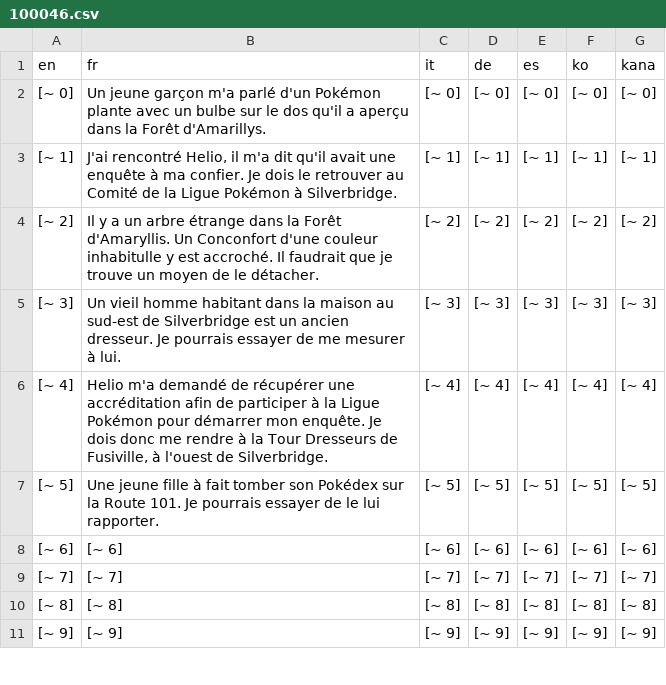
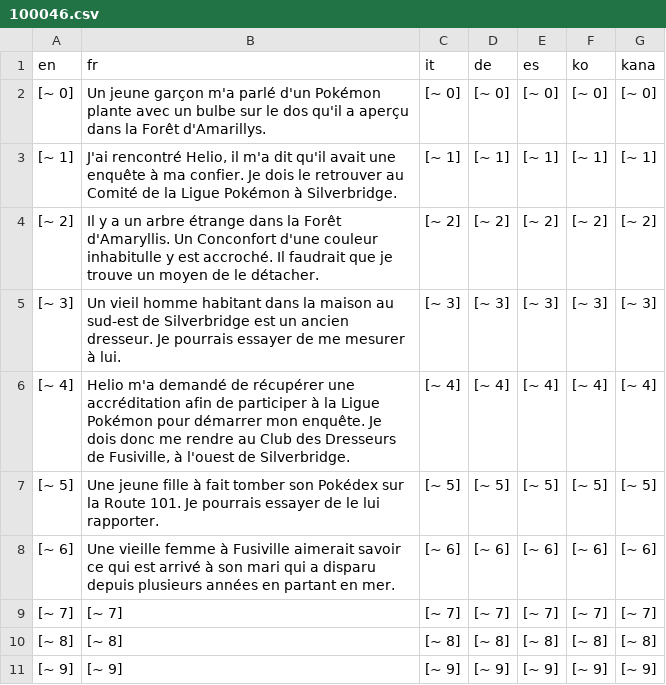
Before and after one commit to torresflo/Pokemon-Obsidian, a CSV file: Obsidian/Data/Text/Dialogs/100046.csv, drawn as a sheet; only a part is shown.

Commit message:
Improve Fusiville. Add gym and NPCs.

```diff
--- a/Obsidian/Data/Text/Dialogs/100046.csv
+++ b/Obsidian/Data/Text/Dialogs/100046.csv
@@ -5,5 +5,5 @@ en,fr,it,de,es,ko,kana
 [~ 3],Un vieil homme habitant dans la maison au sud-est de Silverbridge est un ancien dresseur. Je pourrais essayer de me mesurer à lui.,[~ 3],[~ 3],[~ 3],[~ 3],[~ 3]
-[~ 4],"Helio m'a demandé de récupérer une accréditation afin de participer à la Ligue Pokémon pour démarrer mon enquête. Je dois donc me rendre à la Tour Dresseurs de Fusiville, à l'ouest de Silverbridge.",[~ 4],[~ 4],[~ 4],[~ 4],[~ 4]
+[~ 4],"Helio m'a demandé de récupérer une accréditation afin de participer à la Ligue Pokémon pour démarrer mon enquête. Je dois donc me rendre au Club des Dresseurs de Fusiville, à l'ouest de Silverbridge.",[~ 4],[~ 4],[~ 4],[~ 4],[~ 4]
 [~ 5],Une jeune fille à fait tomber son Pokédex sur la Route 101. Je pourrais essayer de le lui rapporter.,[~ 5],[~ 5],[~ 5],[~ 5],[~ 5]
-[~ 6],[~ 6],[~ 6],[~ 6],[~ 6],[~ 6],[~ 6]
+[~ 6],Une vieille femme à Fusiville aimerait savoir ce qui est arrivé à son mari qui a disparu depuis plusieurs années en partant en mer.,[~ 6],[~ 6],[~ 6],[~ 6],[~ 6]
 [~ 7],[~ 7],[~ 7],[~ 7],[~ 7],[~ 7],[~ 7]
```
Also changed, not shown: Obsidian/Data/Text/Dialogs/100010.csv, Obsidian/Data/Text/Dialogs/100045.csv, 45 other files.
